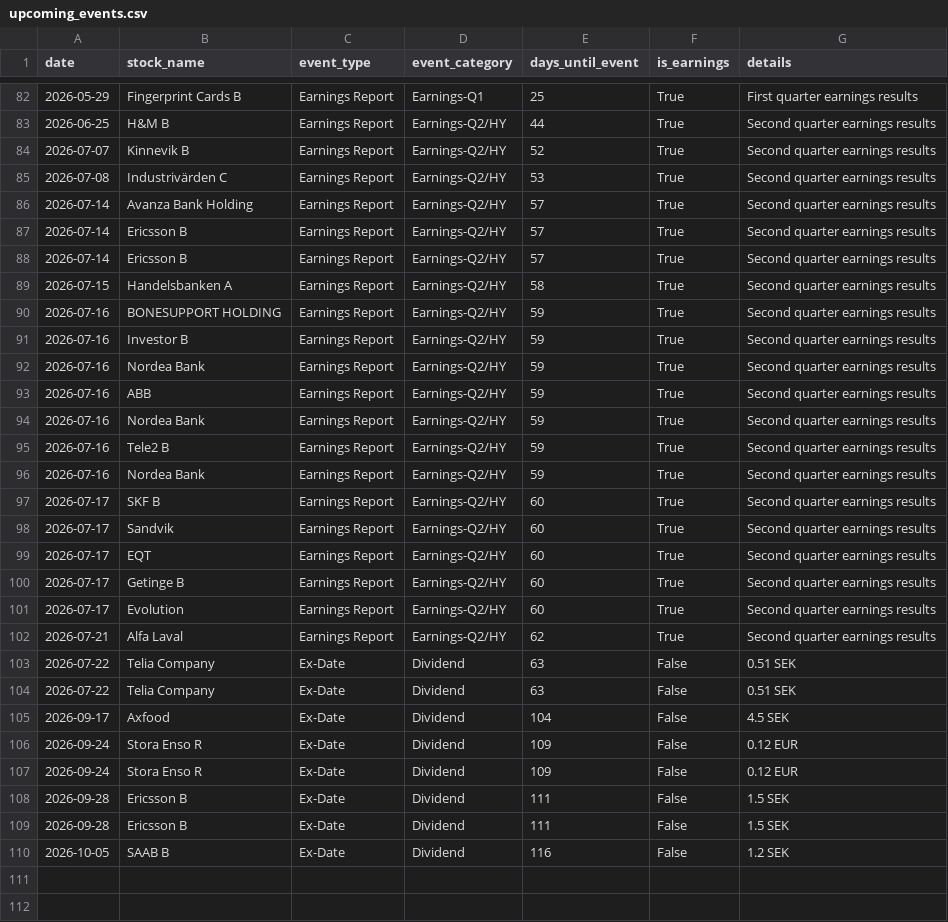
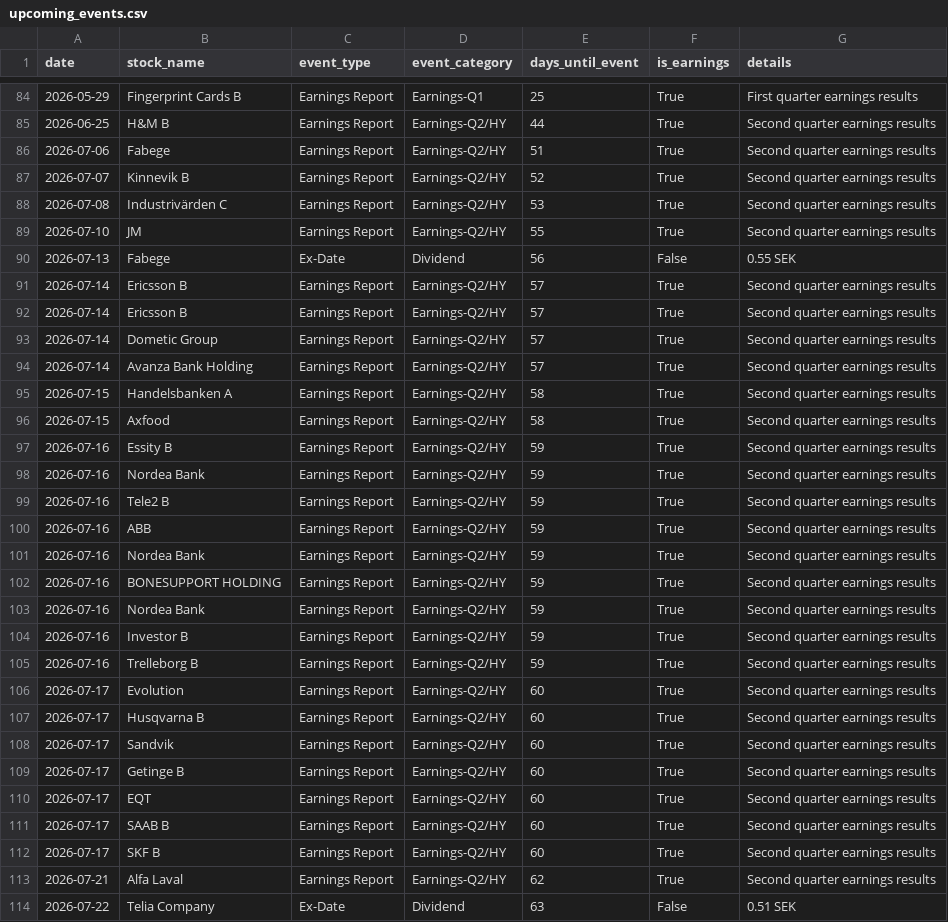
Before and after one commit to datamilo/put-options-se, a CSV file: data/upcoming_events.csv, drawn as a sheet; only a part is shown, gaps mark what is left out; the shorter side is filled out with more unchanged rows; the diff covers the shown part only.

Commit message:
Updated upcoming corporate events calendar

```diff
--- a/data/upcoming_events.csv
+++ b/data/upcoming_events.csv
@@ -83,20 +85,29 @@ date|stock_name|event_type|event_category|days_until_event|is_earnings|details
 2026-06-25|H&M B|Earnings Report|Earnings-Q2/HY|44|True|Second quarter earnings results
+2026-07-06|Fabege|Earnings Report|Earnings-Q2/HY|51|True|Second quarter earnings results
 2026-07-07|Kinnevik B|Earnings Report|Earnings-Q2/HY|52|True|Second quarter earnings results
 2026-07-08|Industrivärden C|Earnings Report|Earnings-Q2/HY|53|True|Second quarter earnings results
-2026-07-14|Avanza Bank Holding|Earnings Report|Earnings-Q2/HY|57|True|Second quarter earnings results
+2026-07-10|JM|Earnings Report|Earnings-Q2/HY|55|True|Second quarter earnings results
+2026-07-13|Fabege|Ex-Date|Dividend|56|False|0.55 SEK
 2026-07-14|Ericsson B|Earnings Report|Earnings-Q2/HY|57|True|Second quarter earnings results
 2026-07-14|Ericsson B|Earnings Report|Earnings-Q2/HY|57|True|Second quarter earnings results
+2026-07-14|Dometic Group|Earnings Report|Earnings-Q2/HY|57|True|Second quarter earnings results
+2026-07-14|Avanza Bank Holding|Earnings Report|Earnings-Q2/HY|57|True|Second quarter earnings results
 2026-07-15|Handelsbanken A|Earnings Report|Earnings-Q2/HY|58|True|Second quarter earnings results
-2026-07-16|BONESUPPORT HOLDING|Earnings Report|Earnings-Q2/HY|59|True|Second quarter earnings results
-2026-07-16|Investor B|Earnings Report|Earnings-Q2/HY|59|True|Second quarter earnings results
+2026-07-15|Axfood|Earnings Report|Earnings-Q2/HY|58|True|Second quarter earnings results
+2026-07-16|Essity B|Earnings Report|Earnings-Q2/HY|59|True|Second quarter earnings results
 2026-07-16|Nordea Bank|Earnings Report|Earnings-Q2/HY|59|True|Second quarter earnings results
+2026-07-16|Tele2 B|Earnings Report|Earnings-Q2/HY|59|True|Second quarter earnings results
 2026-07-16|ABB|Earnings Report|Earnings-Q2/HY|59|True|Second quarter earnings results
 2026-07-16|Nordea Bank|Earnings Report|Earnings-Q2/HY|59|True|Second quarter earnings results
-2026-07-16|Tele2 B|Earnings Report|Earnings-Q2/HY|59|True|Second quarter earnings results
+2026-07-16|BONESUPPORT HOLDING|Earnings Report|Earnings-Q2/HY|59|True|Second quarter earnings results
 2026-07-16|Nordea Bank|Earnings Report|Earnings-Q2/HY|59|True|Second quarter earnings results
+2026-07-16|Investor B|Earnings Report|Earnings-Q2/HY|59|True|Second quarter earnings results
+2026-07-16|Trelleborg B|Earnings Report|Earnings-Q2/HY|59|True|Second quarter earnings results
+2026-07-17|Evolution|Earnings Report|Earnings-Q2/HY|60|True|Second quarter earnings results
+2026-07-17|Husqvarna B|Earnings Report|Earnings-Q2/HY|60|True|Second quarter earnings results
+2026-07-17|Sandvik|Earnings Report|Earnings-Q2/HY|60|True|Second quarter earnings results
+2026-07-17|Getinge B|Earnings Report|Earnings-Q2/HY|60|True|Second quarter earnings results
+2026-07-17|EQT|Earnings Report|Earnings-Q2/HY|60|True|Second quarter earnings results
+2026-07-17|SAAB B|Earnings Report|Earnings-Q2/HY|60|True|Second quarter earnings results
 2026-07-17|SKF B|Earnings Report|Earnings-Q2/HY|60|True|Second quarter earnings results
-2026-07-17|Sandvik|Earnings Report|Earnings-Q2/HY|60|True|Second quarter earnings results
-2026-07-17|EQT|Earnings Report|Earnings-Q2/HY|60|True|Second quarter earnings results
-2026-07-17|Getinge B|Earnings Report|Earnings-Q2/HY|60|True|Second quarter earnings results
-2026-07-17|Evolution|Earnings Report|Earnings-Q2/HY|60|True|Second quarter earnings results
 2026-07-21|Alfa Laval|Earnings Report|Earnings-Q2/HY|62|True|Second quarter earnings results
```
Also changed, not shown: 7 added rows, 37 moved rows and 4 edited cells elsewhere in this file.
